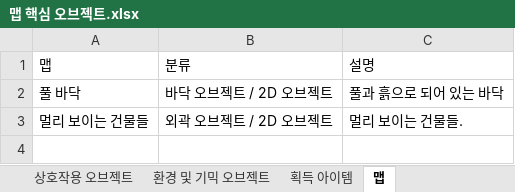
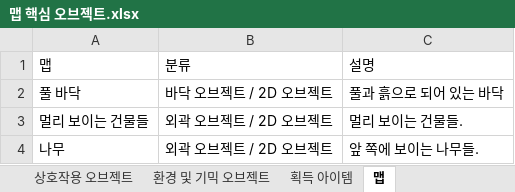
Before and after one commit to coil38/2025-2_Space, an Excel workbook: Documents/Design/스테이지/맵 핵심 오브젝트.xlsx, sheet 맵, drawn as a sheet; values as stored, in another font and other column widths than the file's, no borders; charts and pictures not drawn; the diff names each change by its address in the sheet, - before the commit and + after, or states it on an @@ line.

```diff
--- a/Documents/Design/스테이지/맵 핵심 오브젝트.xlsx (sheet 맵)
+++ b/Documents/Design/스테이지/맵 핵심 오브젝트.xlsx (sheet 맵)
+row 4: 나무 | 외곽 오브젝트 / 2D 오브젝트 | 앞 쪽에 보이는 나무들.
```
Also changed, not shown: sheet 환경 및 기믹 오브젝트, charts or pictures, Documents/데이터 테이블.xlsm, 1 other file.
